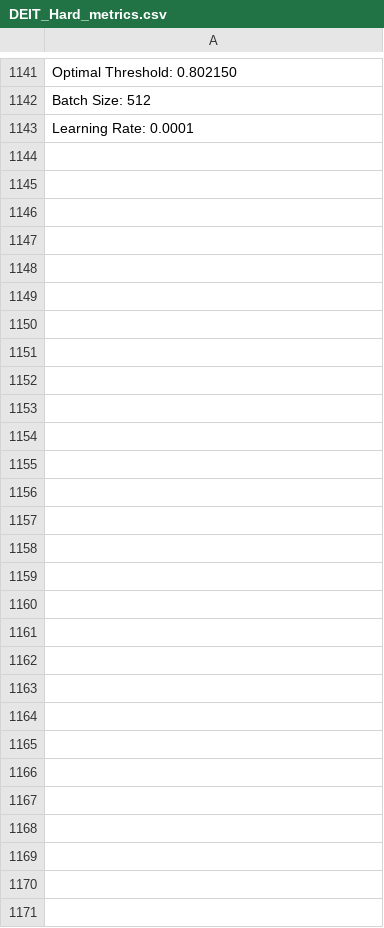
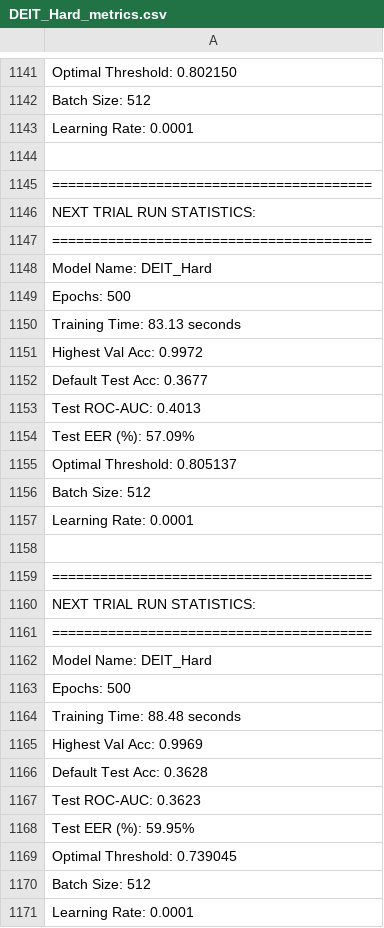
Before and after one commit to Rohit981/Audio-Deepfake-Detection-using-CNNs-and-Transformers, a CSV file: Evaluation/Metric/DEIT_Hard_metrics.csv, drawn as a sheet; only a part is shown, gaps mark what is left out; the diff names each change by its address in the sheet, - before the commit and + after, or states it on an @@ line.

```diff
--- a/Evaluation/Metric/DEIT_Hard_metrics.csv
+++ b/Evaluation/Metric/DEIT_Hard_metrics.csv
+row 1144: (empty)
+row 1145: ========================================
+row 1146: NEXT TRIAL RUN STATISTICS:
+row 1147: ========================================
+row 1148: Model Name: DEIT_Hard
+row 1149: Epochs: 500
+row 1150: Training Time: 83.13 seconds
+row 1151: Highest Val Acc: 0.9972
+row 1152: Default Test Acc: 0.3677
+row 1153: Test ROC-AUC: 0.4013
+row 1154: Test EER (%): 57.09%
+row 1155: Optimal Threshold: 0.805137
+row 1156: Batch Size: 512
+row 1157: Learning Rate: 0.0001
+row 1158: (empty)
+row 1159: ========================================
+row 1160: NEXT TRIAL RUN STATISTICS:
+row 1161: ========================================
+row 1162: Model Name: DEIT_Hard
+row 1163: Epochs: 500
+row 1164: Training Time: 88.48 seconds
+row 1165: Highest Val Acc: 0.9969
+row 1166: Default Test Acc: 0.3628
+row 1167: Test ROC-AUC: 0.3623
+row 1168: Test EER (%): 59.95%
+row 1169: Optimal Threshold: 0.739045
+row 1170: Batch Size: 512
+row 1171: Learning Rate: 0.0001
```
Also changed, not shown: Evaluation/Metric/CNNTRANSFORMER_metrics.csv, Evaluation/Metric/DEIT_Soft_metrics.csv, 32 other files.
